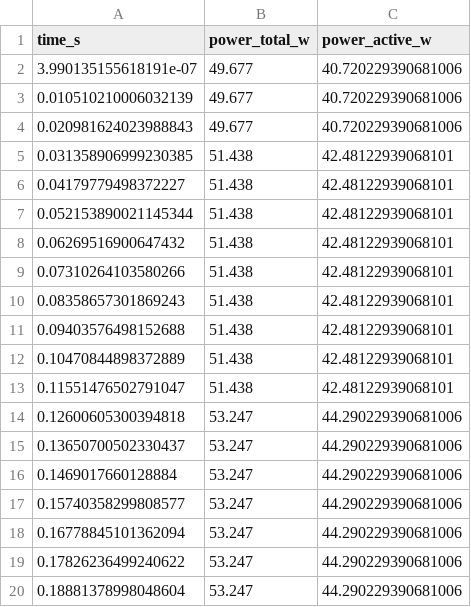
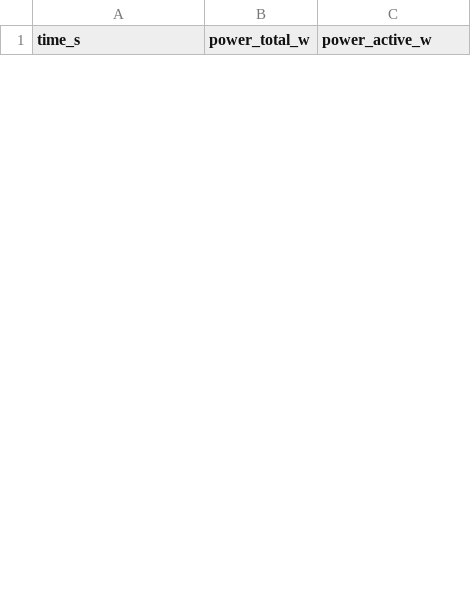
Before and after one commit to sengarutk/sustainable-edge-quality-intelligence, a CSV file: data/raw/energy_measurements/stage_model_policy_trace.csv, drawn as a sheet; only a part is shown; the diff covers the shown part only.

```diff
--- a/data/raw/energy_measurements/stage_model_policy_trace.csv
+++ b/data/raw/energy_measurements/stage_model_policy_trace.csv
@@ -1,20 +1 @@
 time_s,power_total_w,power_active_w
-3.990135155618191e-07,49.677,40.720229390681006
-0.010510210006032139,49.677,40.720229390681006
-0.020981624023988843,49.677,40.720229390681006
-0.031358906999230385,51.438,42.48122939068101
-0.04179779498372227,51.438,42.48122939068101
-0.052153890021145344,51.438,42.48122939068101
-0.06269516900647432,51.438,42.48122939068101
-0.07310264103580266,51.438,42.48122939068101
-0.08358657301869243,51.438,42.48122939068101
-0.09403576498152688,51.438,42.48122939068101
-0.10470844898372889,51.438,42.48122939068101
-0.11551476502791047,51.438,42.48122939068101
-0.12600605300394818,53.247,44.290229390681006
-0.13650700502330437,53.247,44.290229390681006
-0.1469017660128884,53.247,44.290229390681006
-0.15740358299808577,53.247,44.290229390681006
-0.16778845101362094,53.247,44.290229390681006
-0.17826236499240622,53.247,44.290229390681006
-0.18881378998048604,53.247,44.290229390681006
```
Also changed, not shown: 35 added rows and 7 removed rows elsewhere in this file, data/raw/energy_measurements/stage_full_pipeline_trace.csv, data/raw/energy_measurements/stage_idle_trace.csv, 25 other files.
